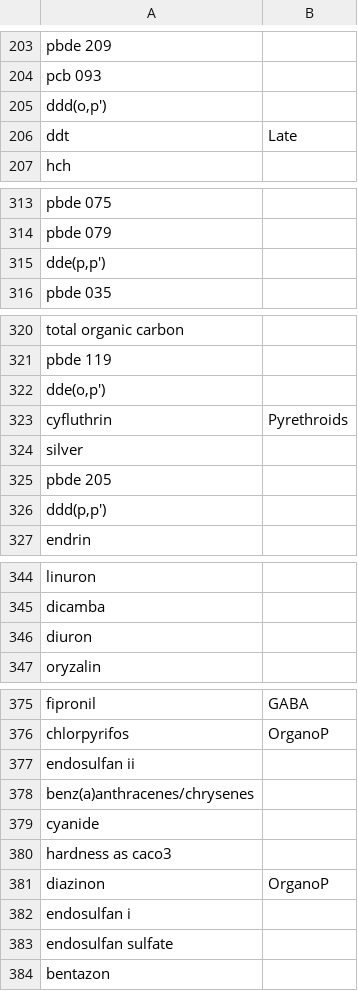
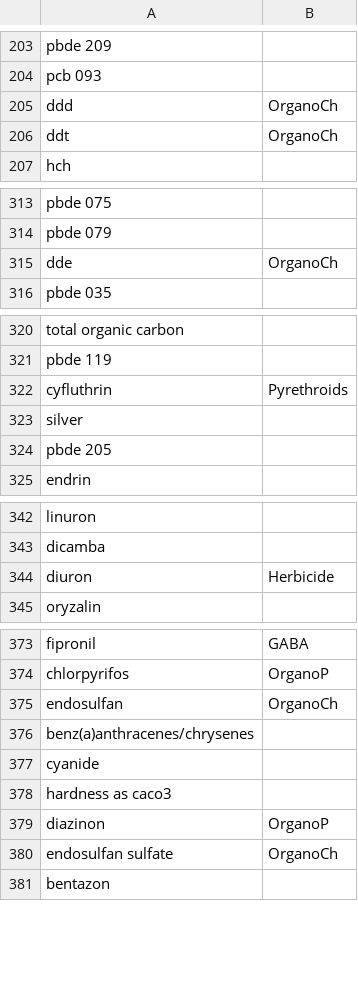
Before and after one commit to WWU-IETC-R-Collab/CEDENSURF-Mod, a CSV file: Data/Output/CEDENSURF_AnalytesCategorized.csv, drawn as a sheet; only a part is shown, gaps mark what is left out; the diff covers the shown part only.

Commit message:
Added chem from Year 1 Report
Ammended 03 to include chemicals from the Year 1 Report. Changed what analytes would be retained in the output documents AnalytesCategorized and CEDENSURF_Limited

```diff
--- a/Data/Output/CEDENSURF_AnalytesCategorized.csv
+++ b/Data/Output/CEDENSURF_AnalytesCategorized.csv
@@ -204,4 +204,4 @@
 "pcb 093",
-"ddd(o,p')",
-"ddt","Late"
+"ddd","OrganoCh"
+"ddt","OrganoCh"
 "hch",
@@ -314,3 +314,3 @@
 "pbde 079",
-"dde(p,p')",
+"dde","OrganoCh"
 "pbde 035",
@@ -321,3 +321,2 @@
 "pbde 119",
-"dde(o,p')",
 "cyfluthrin","Pyrethroids"
@@ -325,3 +324,2 @@
 "pbde 205",
-"ddd(p,p')",
 "endrin",
@@ -345,3 +343,3 @@
 "dicamba",
-"diuron",
+"diuron","Herbicide"
 "oryzalin",
@@ -376,3 +374,3 @@
 "chlorpyrifos","OrganoP"
-"endosulfan ii",
+"endosulfan","OrganoCh"
 "benz(a)anthracenes/chrysenes",
@@ -381,4 +379,3 @@
 "diazinon","OrganoP"
-"endosulfan i",
-"endosulfan sulfate",
+"endosulfan sulfate","OrganoCh"
 "bentazon",
```
Also changed, not shown: 2 removed rows and 5 edited cells elsewhere in this file, 3 other files.
